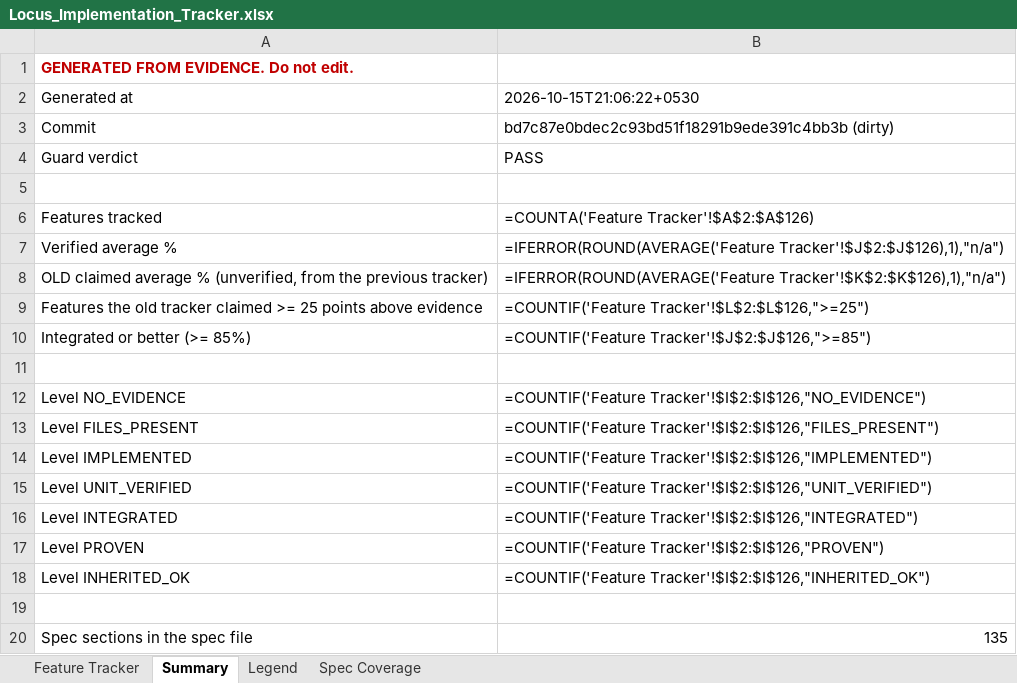
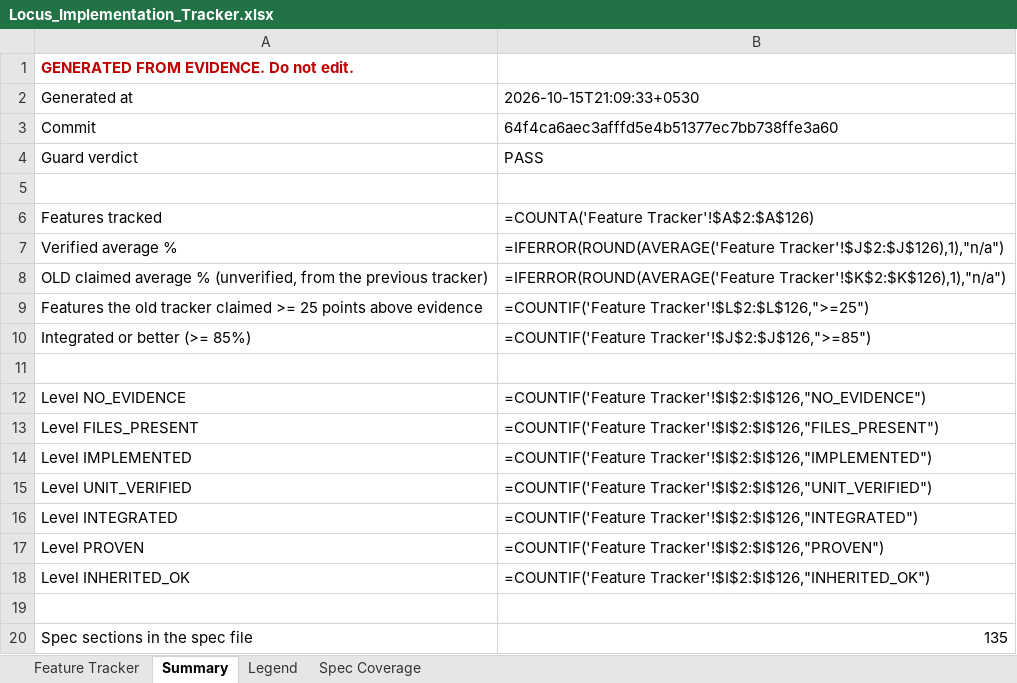
Before and after one commit to Shivamxp23/Locus-OS, an Excel workbook: .keysndocs/Documentation/Implementation Plans/Implementation Report/Locus_Implementation_Tracker.xlsx, sheet Summary, drawn as a sheet; values as stored, in another font and other column widths than the file's, no borders; formulas without a stored value are shown as written; the diff names each change by its address in the sheet, - before the commit and + after, or states it on an @@ line.

Commit message:
chore(tracker): refresh after US-11

```diff
--- a/.keysndocs/Documentation/Implementation Plans/Implementation Report/Locus_Implementation_Tracker.xlsx (sheet Summary)
+++ b/.keysndocs/Documentation/Implementation Plans/Implementation Report/Locus_Implementation_Tracker.xlsx (sheet Summary)
-B2: 2026-10-15T21:06:22+0530
+B2: 2026-10-15T21:09:33+0530
-B3: bd7c87e0bdec2c93bd51f18291b9ede391c4bb3b (dirty)
+B3: 64f4ca6aec3afffd5e4b51377ec7bb738ffe3a60
```
Also changed, not shown: 3 other files.
